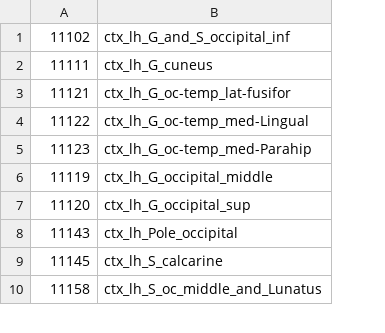
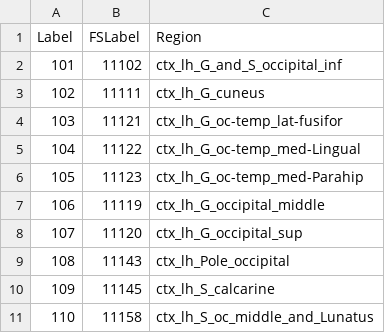
Before and after one commit to baxpr/makerois-PMAT-fs, a CSV file: src/rois-visual-a2009s.csv, drawn as a sheet; only a part is shown; addresses are those after the commit; the diff names each change by its address in the sheet, - before the commit and + after, or states it on an @@ line.

```diff
--- a/src/rois-visual-a2009s.csv
+++ b/src/rois-visual-a2009s.csv
+column A, rows 2-11: 101 | 102 | 103 | 104 | 105 | 106 | 107 | 108 | 109 | 110
+row 1: Label | FSLabel | Region
```
Also changed, not shown: 2 other files.
